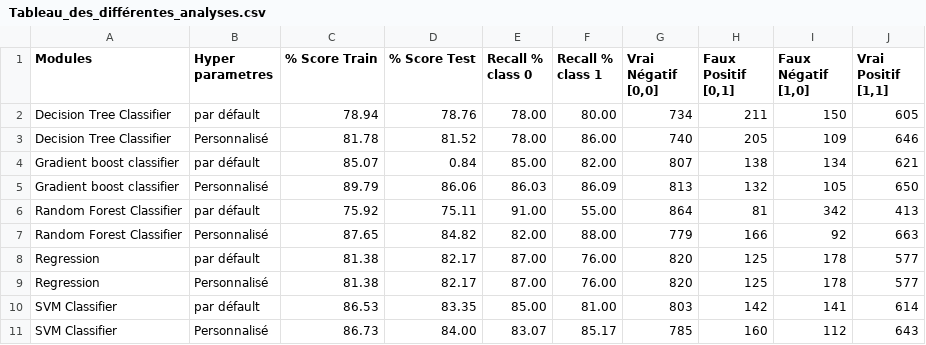
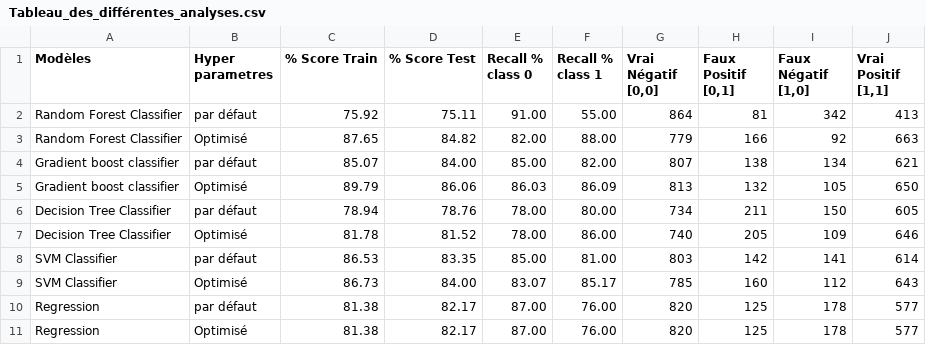
Before and after one commit to guillaumebrethes/Oct_cda_bankmarketing, a CSV file: Streamlit/Tableau_des_différentes_analyses.csv, drawn as a sheet.

```diff
--- a/Streamlit/Tableau_des_différentes_analyses.csv
+++ b/Streamlit/Tableau_des_différentes_analyses.csv
@@ -1,11 +1,11 @@
-Modules;Hyper parametres;% Score Train;% Score Test;Recall % class 0;Recall % class 1;Vrai Négatif [0,0];Faux Positif [0,1];Faux Négatif [1,0];Vrai Positif [1,1]
-Decision Tree Classifier;par défault;78.94;78.76;78.00;80.00;734;211;150;605
-Decision Tree Classifier;Personnalisé;81.78;81.52;78.00;86.00;740;205;109;646
-Gradient boost classifier;par défault;85.07;0.84;85.00;82.00;807;138;134;621
-Gradient boost classifier;Personnalisé;89.79;86.06;86.03;86.09;813;132;105;650
-Random Forest Classifier;par défault;75.92;75.11;91.00;55.00;864;81;342;413
-Random Forest Classifier;Personnalisé;87.65;84.82;82.00;88.00;779;166;92;663
-Regression;par défault;81.38;82.17;87.00;76.00;820;125;178;577
-Regression;Personnalisé;81.38;82.17;87.00;76.00;820;125;178;577
-SVM Classifier;par défault;86.53;83.35;85.00;81.00;803;142;141;614
-SVM Classifier;Personnalisé;86.73;84.00;83.07;85.17;785;160;112;643
+Modèles;Hyper parametres;% Score Train;% Score Test;Recall % class 0;Recall % class 1;Vrai Négatif [0,0];Faux Positif [0,1];Faux Négatif [1,0];Vrai Positif [1,1]
+Random Forest Classifier;par défaut;75.92;75.11;91.00;55.00;864;81;342;413
+Random Forest Classifier;Optimisé;87.65;84.82;82.00;88.00;779;166;92;663
+Gradient boost classifier;par défaut;85.07;84.00;85.00;82.00;807;138;134;621
+Gradient boost classifier;Optimisé;89.79;86.06;86.03;86.09;813;132;105;650
+Decision Tree Classifier;par défaut;78.94;78.76;78.00;80.00;734;211;150;605
+Decision Tree Classifier;Optimisé;81.78;81.52;78.00;86.00;740;205;109;646
+SVM Classifier;par défaut;86.53;83.35;85.00;81.00;803;142;141;614
+SVM Classifier;Optimisé;86.73;84.00;83.07;85.17;785;160;112;643
+Regression;par défaut;81.38;82.17;87.00;76.00;820;125;178;577
+Regression;Optimisé;81.38;82.17;87.00;76.00;820;125;178;577
```
Also changed, not shown: Streamlit/table_description.csv, 10 other files.
